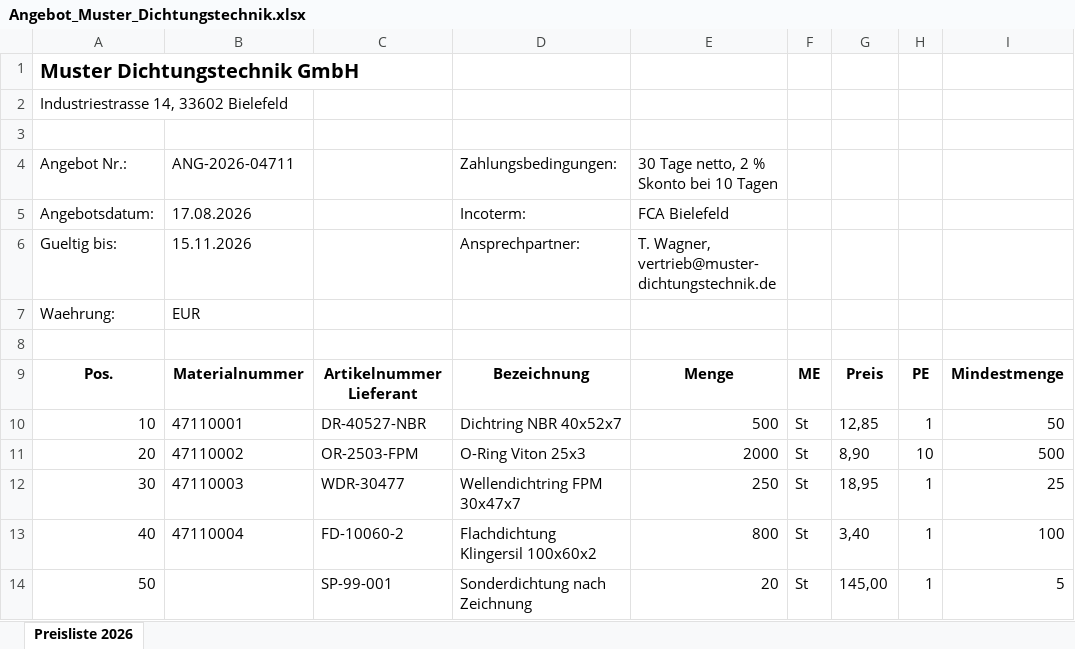
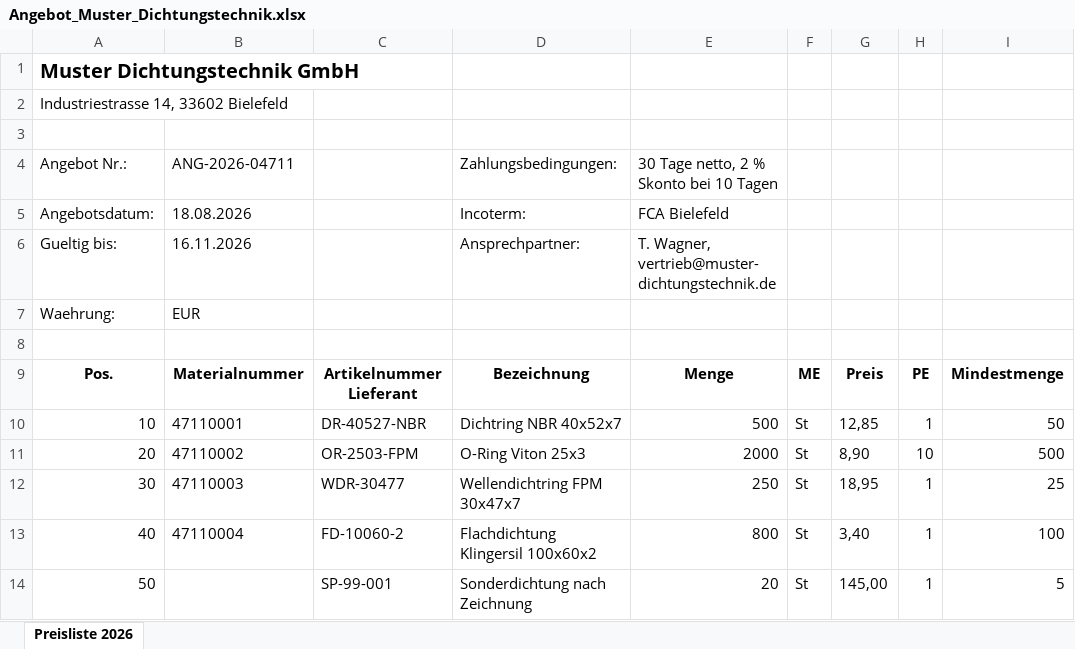
Before and after one commit to CP304/sap-angebotsuebernahme, an Excel workbook: sample_data/erzeugt/Angebot_Muster_Dichtungstechnik.xlsx, sheet Preisliste 2026, drawn as a sheet; only a part is shown; values as stored, in another font and other column widths than the file's, no borders; the diff names each change by its address in the sheet, - before the commit and + after, or states it on an @@ line.

```diff
--- a/sample_data/erzeugt/Angebot_Muster_Dichtungstechnik.xlsx (sheet Preisliste 2026)
+++ b/sample_data/erzeugt/Angebot_Muster_Dichtungstechnik.xlsx (sheet Preisliste 2026)
-B5: 17.08.2026
+B5: 18.08.2026
-B6: 15.11.2026
+B6: 16.11.2026
```
Also changed, not shown: sample_data/erzeugt/Angebot_Kopfdaten_quer_verteilt.xlsx, sample_data/erzeugt/Preisliste_ohne_Kopfzeile.xlsx, 15 other files.
